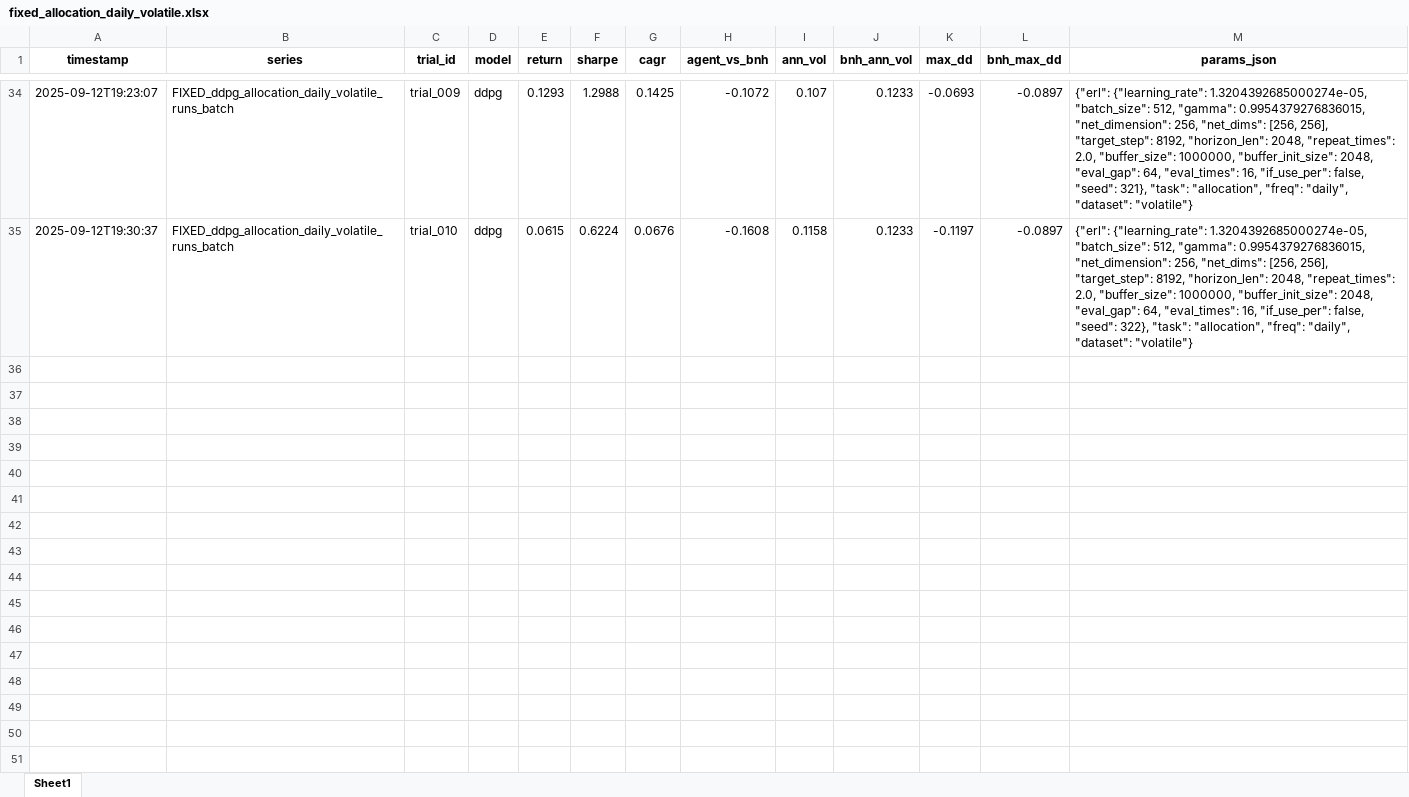
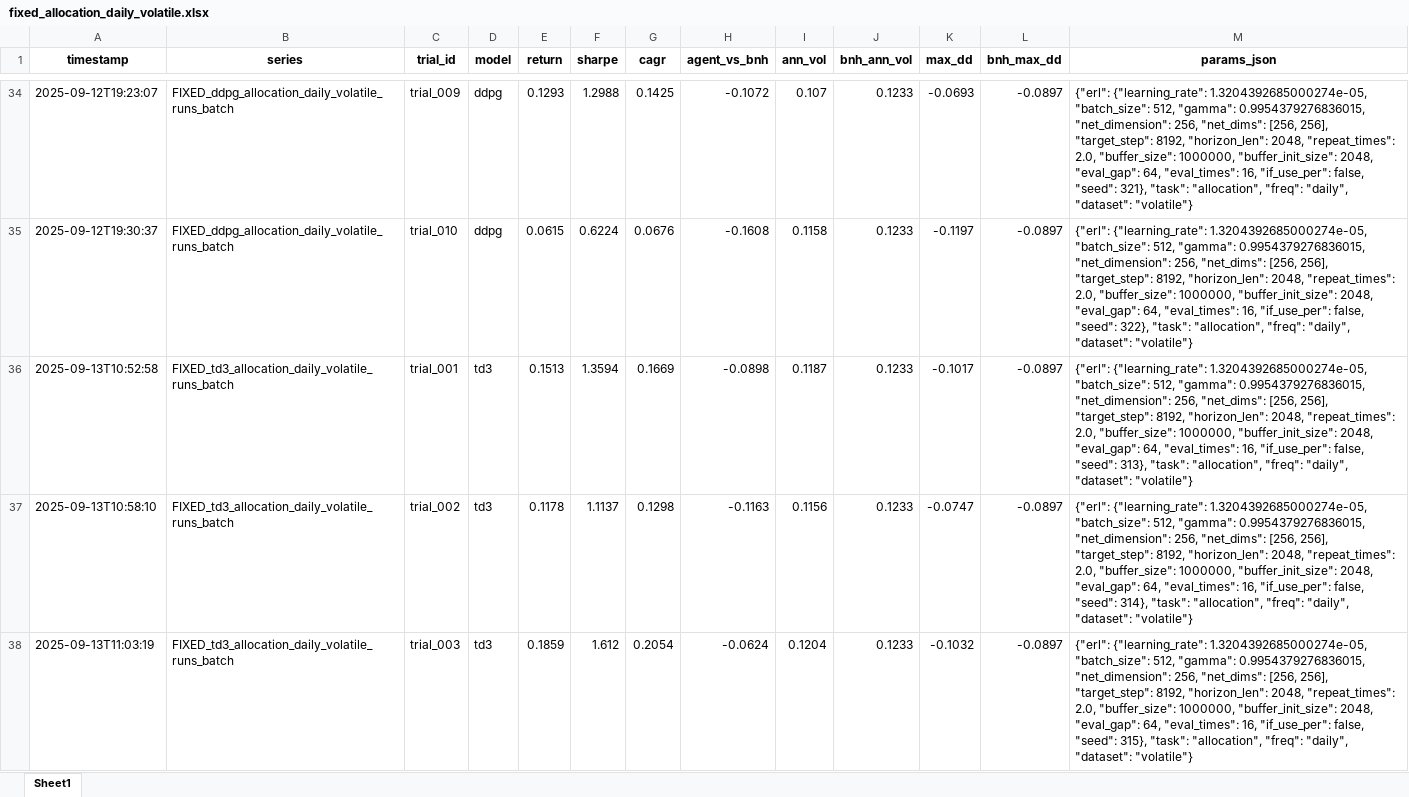
Before and after one commit to AleksanderKr/Magistrat, an Excel workbook: fixed_allocation_daily_volatile.xlsx, sheet Sheet1, drawn as a sheet; only a part is shown, gaps mark what is left out; values as stored, in another font and other column widths than the file's, no borders; the diff covers the shown part only; the diff names each change by its address in the sheet, - before the commit and + after, or states it on an @@ line.

Commit message:
sharpe annuality to daily

```diff
--- a/fixed_allocation_daily_volatile.xlsx (sheet Sheet1)
+++ b/fixed_allocation_daily_volatile.xlsx (sheet Sheet1)
+row 36: 2025-09-13T10:52:58 | FIXED_td3_allocation_daily_volatile_runs_batch | trial_001 | td3 | 0.1513 | 1.3594 | 0.1669 | -0.0898 | 0.1187 | 0.1233 | -0.1017 | -0.0897 | {"erl": {"learning_rate": 1.3204392685000274e-05, "batch_size": 512, "gamma": 0.9954379276836015, "net_dimension": 256, "net_dims": [256, 256], "target_step": 8192, "horizon_len": 2048, "repeat_times": 2.0, "buffer_size": 1000000, "buffer_init_size": 2048, "eval_gap": 64, "eval_times": 16, "if_use_per": false, "seed": 313}, "task": "allocation", "freq": "daily", "dataset": "volatile"}
+row 37: 2025-09-13T10:58:10 | FIXED_td3_allocation_daily_volatile_runs_batch | trial_002 | td3 | 0.1178 | 1.1137 | 0.1298 | -0.1163 | 0.1156 | 0.1233 | -0.0747 | -0.0897 | {"erl": {"learning_rate": 1.3204392685000274e-05, "batch_size": 512, "gamma": 0.9954379276836015, "net_dimension": 256, "net_dims": [256, 256], "target_step": 8192, "horizon_len": 2048, "repeat_times": 2.0, "buffer_size": 1000000, "buffer_init_size": 2048, "eval_gap": 64, "eval_times": 16, "if_use_per": false, "seed": 314}, "task": "allocation", "freq": "daily", "dataset": "volatile"}
+row 38: 2025-09-13T11:03:19 | FIXED_td3_allocation_daily_volatile_runs_batch | trial_003 | td3 | 0.1859 | 1.612 | 0.2054 | -0.0624 | 0.1204 | 0.1233 | -0.1032 | -0.0897 | {"erl": {"learning_rate": 1.3204392685000274e-05, "batch_size": 512, "gamma": 0.9954379276836015, "net_dimension": 256, "net_dims": [256, 256], "target_step": 8192, "horizon_len": 2048, "repeat_times": 2.0, "buffer_size": 1000000, "buffer_init_size": 2048, "eval_gap": 64, "eval_times": 16, "if_use_per": false, "seed": 315}, "task": "allocation", "freq": "daily", "dataset": "volatile"}
```
Also changed, not shown: 7 added rows elsewhere in this sheet, fixed_allocation_intraday_intraday.xlsx, 14 other files.
